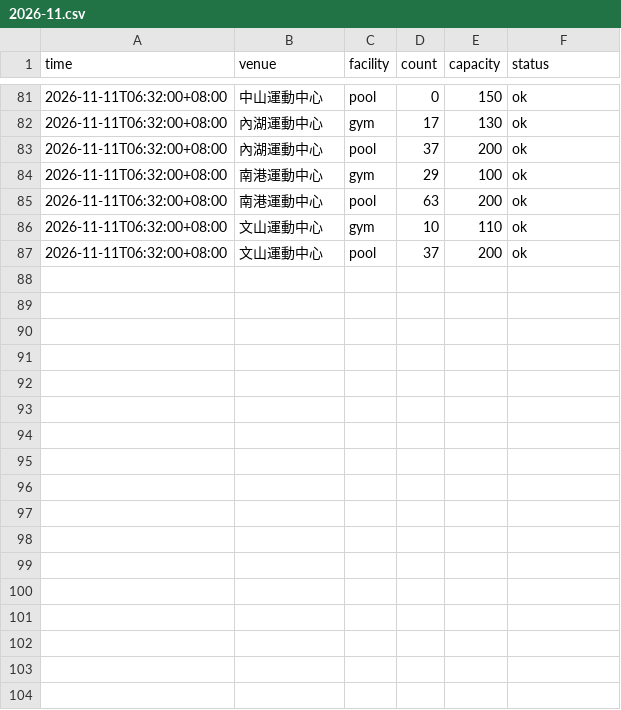
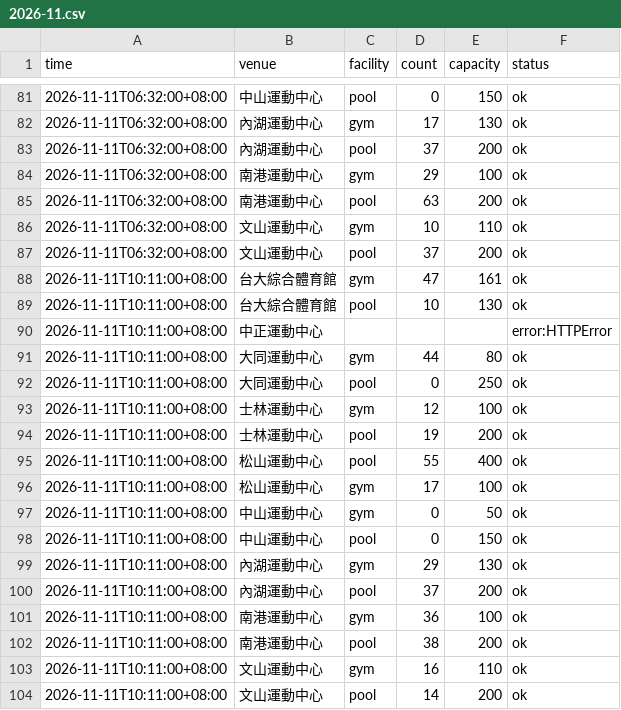
Before and after one commit to kobechiu/gym-crowd, a CSV file: data/2026-11.csv, drawn as a sheet; only a part is shown, gaps mark what is left out; the diff names each change by its address in the sheet, - before the commit and + after, or states it on an @@ line.

```diff
--- a/data/2026-11.csv
+++ b/data/2026-11.csv
+row 88: 2026-11-11T10:11:00+08:00 | 台大綜合體育館 | gym | 47 | 161 | ok
+row 89: 2026-11-11T10:11:00+08:00 | 台大綜合體育館 | pool | 10 | 130 | ok
+row 90: 2026-11-11T10:11:00+08:00 | 中正運動中心 |  |  |  | error:HTTPError
+row 91: 2026-11-11T10:11:00+08:00 | 大同運動中心 | gym | 44 | 80 | ok
+row 92: 2026-11-11T10:11:00+08:00 | 大同運動中心 | pool | 0 | 250 | ok
+row 93: 2026-11-11T10:11:00+08:00 | 士林運動中心 | gym | 12 | 100 | ok
+row 94: 2026-11-11T10:11:00+08:00 | 士林運動中心 | pool | 19 | 200 | ok
+row 95: 2026-11-11T10:11:00+08:00 | 松山運動中心 | pool | 55 | 400 | ok
+row 96: 2026-11-11T10:11:00+08:00 | 松山運動中心 | gym | 17 | 100 | ok
+row 97: 2026-11-11T10:11:00+08:00 | 中山運動中心 | gym | 0 | 50 | ok
+row 98: 2026-11-11T10:11:00+08:00 | 中山運動中心 | pool | 0 | 150 | ok
+row 99: 2026-11-11T10:11:00+08:00 | 內湖運動中心 | gym | 29 | 130 | ok
+row 100: 2026-11-11T10:11:00+08:00 | 內湖運動中心 | pool | 37 | 200 | ok
+row 101: 2026-11-11T10:11:00+08:00 | 南港運動中心 | gym | 36 | 100 | ok
+row 102: 2026-11-11T10:11:00+08:00 | 南港運動中心 | pool | 38 | 200 | ok
+row 103: 2026-11-11T10:11:00+08:00 | 文山運動中心 | gym | 16 | 110 | ok
+row 104: 2026-11-11T10:11:00+08:00 | 文山運動中心 | pool | 14 | 200 | ok
```
Also changed, not shown: 1 other file.
